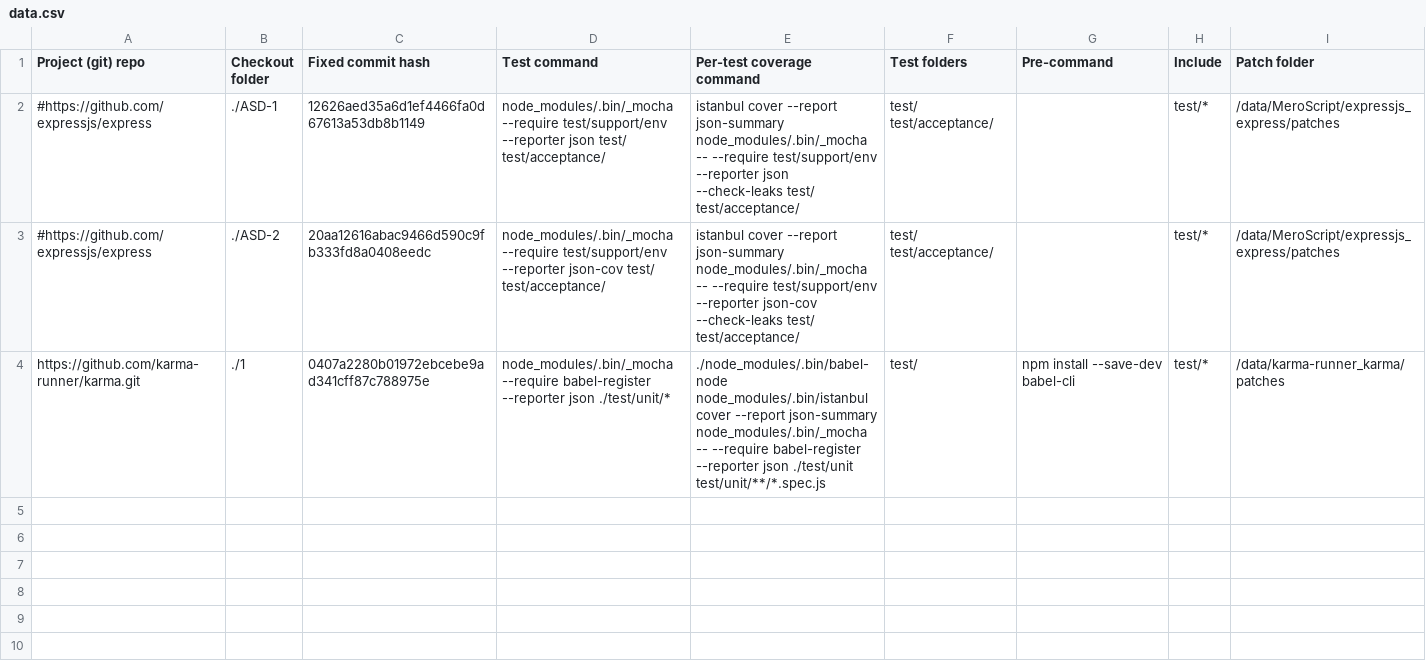
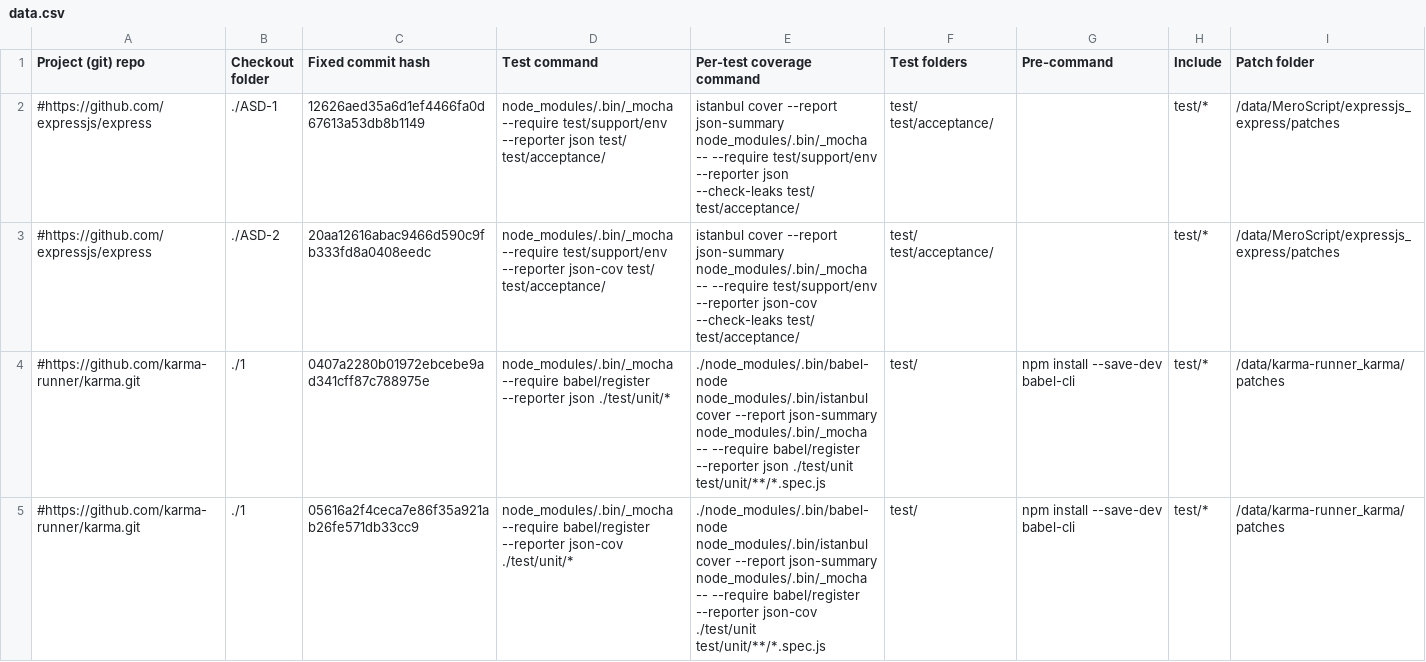
Before and after one commit to bvancsics/JSBugCoverage, a CSV file: data.csv, drawn as a sheet; only a part is shown; the diff covers the shown part only.

Commit message:
Add new data

```diff
--- a/data.csv
+++ b/data.csv
@@ -3,2 +3,3 @@ Project (git) repo;Checkout folder;Fixed commit hash;Test command;Per-test cover
 #https://github.com/expressjs/express;./ASD-2;20aa12616abac9466d590c9fb333fd8a0408eedc;node_modules/.bin/_mocha --require test/support/env --reporter json-cov test/ test/acceptance/;istanbul cover --report json-summary node_modules/.bin/_mocha -- --require test/support/env --reporter json-cov --check-leaks test/ test/acceptance/;test/ test/acceptance/;;test/*;/data/MeroScript/expressjs_express/patches
-https://github.com/karma-runner/karma.git;./1;0407a2280b01972ebcebe9ad341cff87c788975e;node_modules/.bin/_mocha --require babel-register --reporter json ./test/unit/*;./node_modules/.bin/babel-node node_modules/.bin/istanbul cover --report json-summary node_modules/.bin/_mocha -- --require babel-register --reporter json ./test/unit test/unit/**/*.spec.js;test/;npm install --save-dev babel-cli;test/*;/data/karma-runner_karma/patches
+#https://github.com/karma-runner/karma.git;./1;0407a2280b01972ebcebe9ad341cff87c788975e;node_modules/.bin/_mocha --require babel/register --reporter json ./test/unit/*;./node_modules/.bin/babel-node node_modules/.bin/istanbul cover --report json-summary node_modules/.bin/_mocha -- --require babel/register --reporter json ./test/unit test/unit/**/*.spec.js;test/;npm install --save-dev babel-cli;test/*;/data/karma-runner_karma/patches
+#https://github.com/karma-runner/karma.git;./1;05616a2f4ceca7e86f35a921ab26fe571db33cc9;node_modules/.bin/_mocha --require babel/register --reporter json-cov ./test/unit/*;./node_modules/.bin/babel-node node_modules/.bin/istanbul cover --report json-summary node_modules/.bin/_mocha -- --require babel/register --reporter json-cov ./test/unit test/unit/**/*.spec.js;test/;npm install --save-dev babel-cli;test/*;/data/karma-runner_karma/patches
```
Also changed, not shown: 2 added rows elsewhere in this file.
